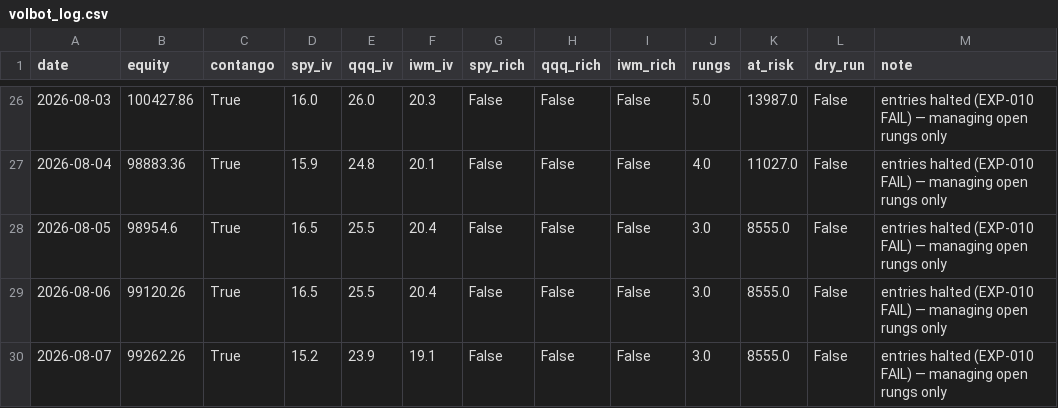
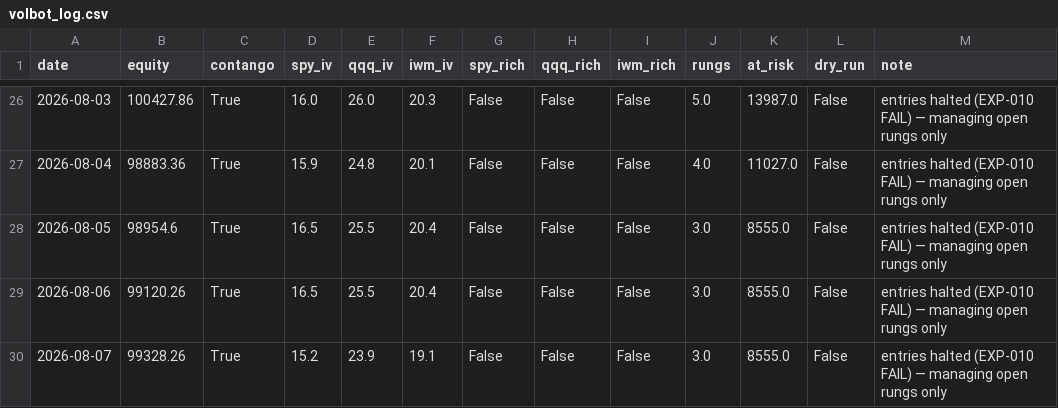
Before and after one commit to Tyler-Morton/BeatTheComp, a CSV file: volbot/volbot_log.csv, drawn as a sheet; only a part is shown, gaps mark what is left out.

```diff
--- a/volbot/volbot_log.csv
+++ b/volbot/volbot_log.csv
@@ -29,2 +29,2 @@ date,equity,contango,spy_iv,qqq_iv,iwm_iv,spy_rich,qqq_rich,iwm_rich,rungs,at_ri
 2026-08-06,99120.26,True,16.5,25.5,20.4,False,False,False,3.0,8555.0,False,entries halted (EXP-010 FAIL) — managing open rungs only
-2026-08-07,99262.26,True,15.2,23.9,19.1,False,False,False,3.0,8555.0,False,entries halted (EXP-010 FAIL) — managing open rungs only
+2026-08-07,99328.26,True,15.2,23.9,19.1,False,False,False,3.0,8555.0,False,entries halted (EXP-010 FAIL) — managing open rungs only
```
